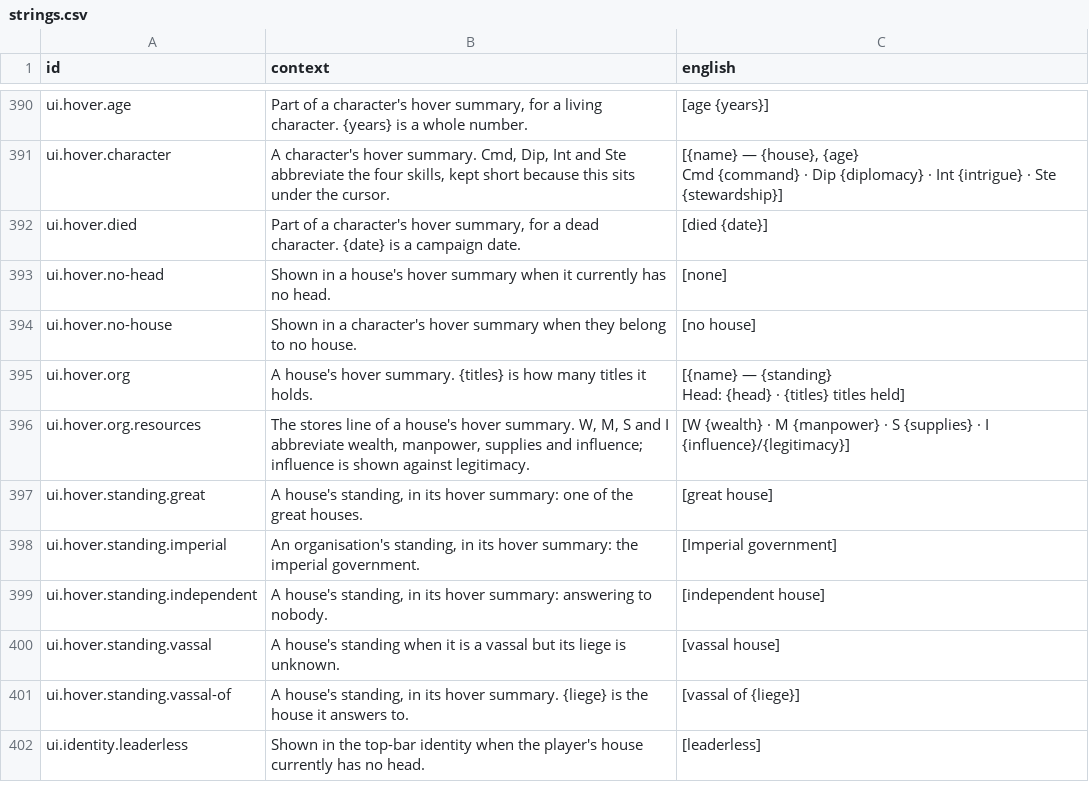
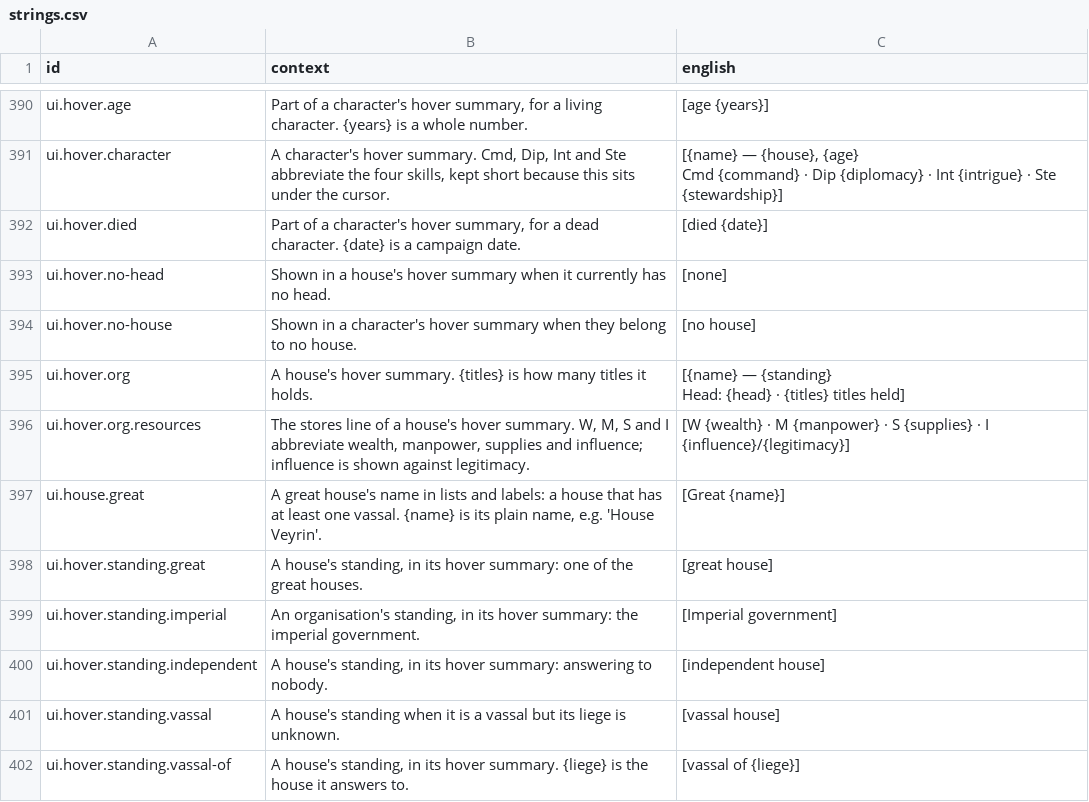
Before and after one commit to jkeywo/last-aeon, a CSV file: assets/text/strings.csv, drawn as a sheet; only a part is shown, gaps mark what is left out; the shorter side is filled out with more unchanged rows; the diff names each change by its address in the sheet, - before the commit and + after, or states it on an @@ line.

```diff
--- a/assets/text/strings.csv
+++ b/assets/text/strings.csv
+row 397: ui.house.great | A great house's name in lists and labels: a house that has at least one vassal. {name} is its plain name, e.g. 'House Veyrin'. | [Great {name}]
```
Also changed, not shown: 7 other files.
